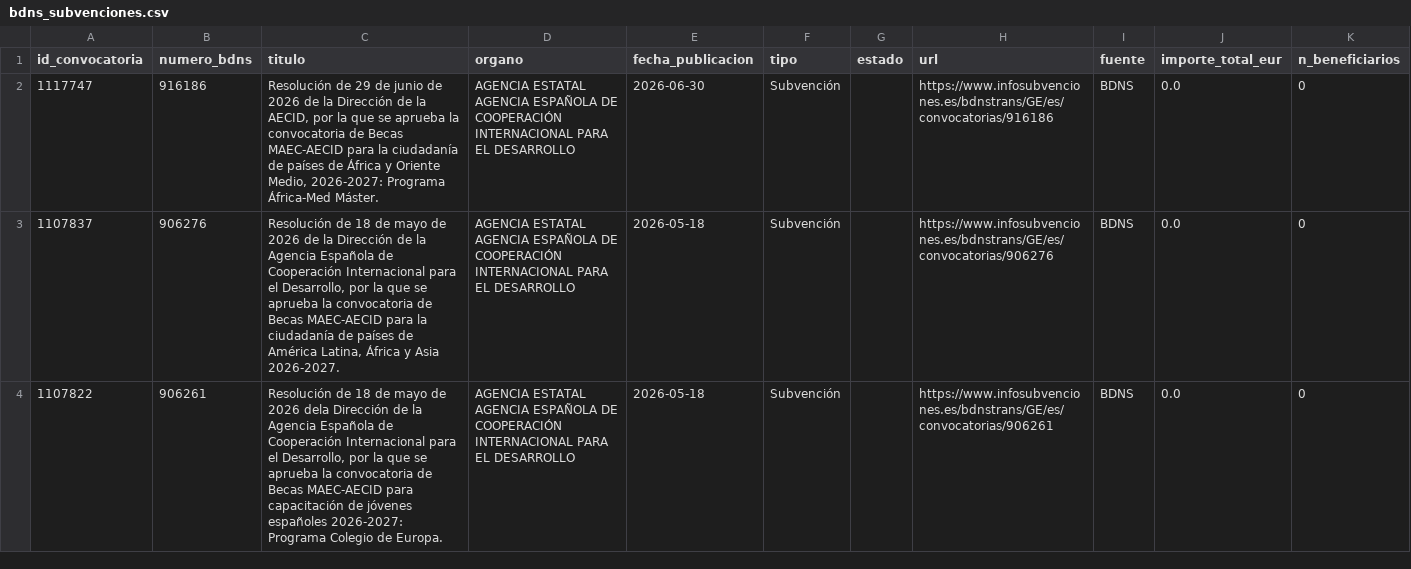
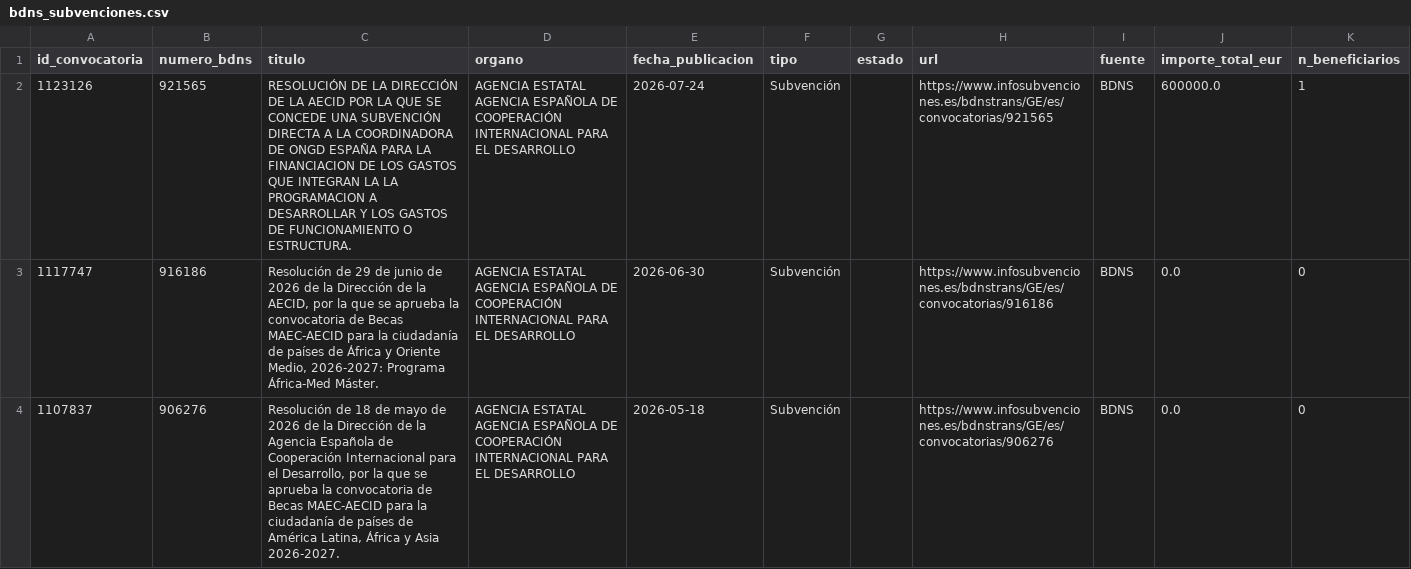
Before and after one commit to Viny2030/Fenomenos_corruptivos_spain, a CSV file: data/raw/bdns_subvenciones.csv, drawn as a sheet; only a part is shown; the shorter side is filled out with more unchanged rows.

```diff
--- a/data/raw/bdns_subvenciones.csv
+++ b/data/raw/bdns_subvenciones.csv
@@ -1,2 +1,3 @@
 id_convocatoria,numero_bdns,titulo,organo,fecha_publicacion,tipo,estado,url,fuente,importe_total_eur,n_beneficiarios
+1123126,921565,RESOLUCIÓN DE LA DIRECCIÓN DE LA AECID POR LA QUE SE CONCEDE UNA SUBVENCIÓN DIRECTA A LA COORDINADORA DE ONGD ESPAÑA PARA LA FINANCIACION DE LOS GASTOS QUE INTEGRAN LA LA PROGRAMACION A DESARROLLAR Y LOS GASTOS DE FUNCIONAMIENTO O ESTRUCTURA.,AGENCIA ESTATAL AGENCIA ESPAÑOLA DE COOPERACIÓN INTERNACIONAL PARA EL DESARROLLO,2026-07-24,Subvención,,https://www.infosubvenciones.es/bdnstrans/GE/es/convocatorias/921565,BDNS,600000.0,1
 1117747,916186,"Resolución de 29 de junio de 2026 de la Dirección de la AECID, por la que se aprueba la convocatoria de Becas MAEC-AECID para la ciudadanía de países de África y Oriente Medio, 2026-2027: Programa África-Med Máster.",AGENCIA ESTATAL AGENCIA ESPAÑOLA DE COOPERACIÓN INTERNACIONAL PARA EL DESARROLLO,2026-06-30,Subvención,,https://www.infosubvenciones.es/bdnstrans/GE/es/convocatorias/916186,BDNS,0.0,0
```
Also changed, not shown: data/processed/analisis_completo.csv, data/processed/trazabilidad_por_fondo.csv, 5 other files.
